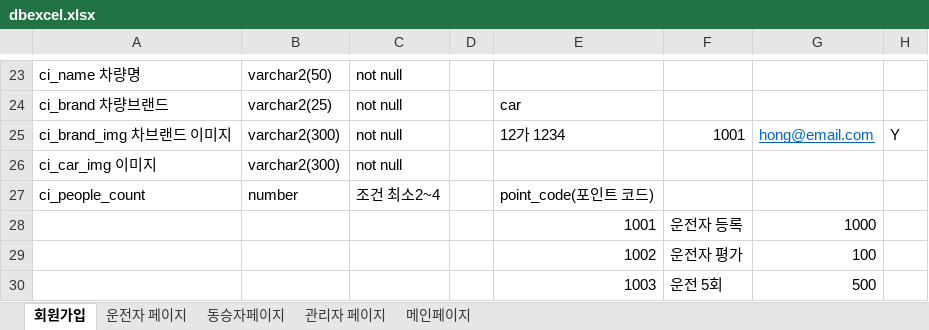
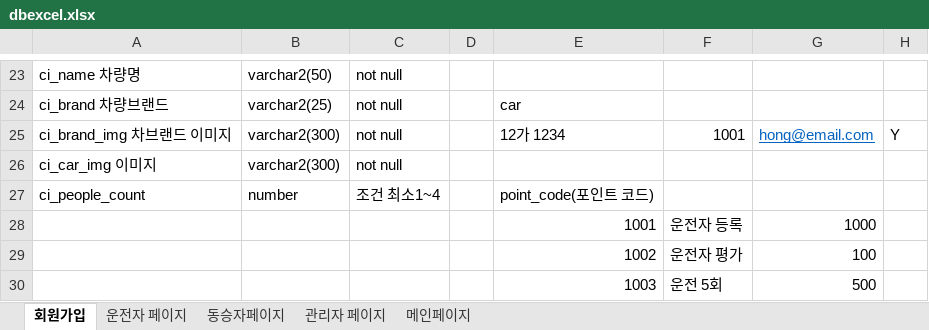
Before and after one commit to owni14/CarpoolService_TeamProject, an Excel workbook: database/dbexcel.xlsx, sheet 회원가입, drawn as a sheet; only a part is shown, gaps mark what is left out; values as stored, in another font and other column widths than the file's, no borders; the diff names each change by its address in the sheet, - before the commit and + after, or states it on an @@ line.

```diff
--- a/database/dbexcel.xlsx (sheet 회원가입)
+++ b/database/dbexcel.xlsx (sheet 회원가입)
-C27: 조건 최소2~4
+C27: 조건 최소1~4
```
Also changed, not shown: sheet 관리자 페이지.
